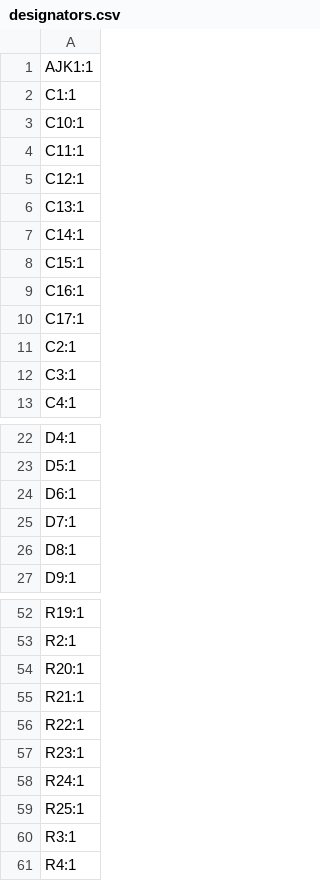
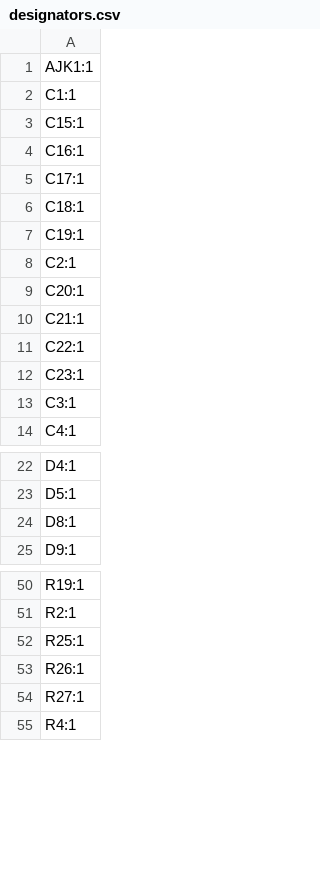
Before and after one commit to revk/SolarSystem, a CSV file: PCB/Access4/production/designators.csv, drawn as a sheet; only a part is shown, gaps mark what is left out; the diff covers the shown part only.

```diff
--- a/PCB/Access4/production/designators.csv
+++ b/PCB/Access4/production/designators.csv
@@ -2,7 +2,2 @@
 C1:1
-C10:1
-C11:1
-C12:1
-C13:1
-C14:1
 C15:1
@@ -10,3 +5,9 @@ C16:1
 C17:1
+C18:1
+C19:1
 C2:1
+C20:1
+C21:1
+C22:1
+C23:1
 C3:1
@@ -23,4 +23,2 @@ D4:1
 D5:1
-D6:1
-D7:1
 D8:1
@@ -53,9 +51,5 @@ R19:1
 R2:1
-R20:1
-R21:1
-R22:1
-R23:1
-R24:1
 R25:1
-R3:1
+R26:1
+R27:1
 R4:1
```
Also changed, not shown: 4 added rows, 4 removed rows and 3 edited cells elsewhere in this file, PCB/Access4/production/bom.csv, PCB/Access4/production/positions.csv, 5 other files.
